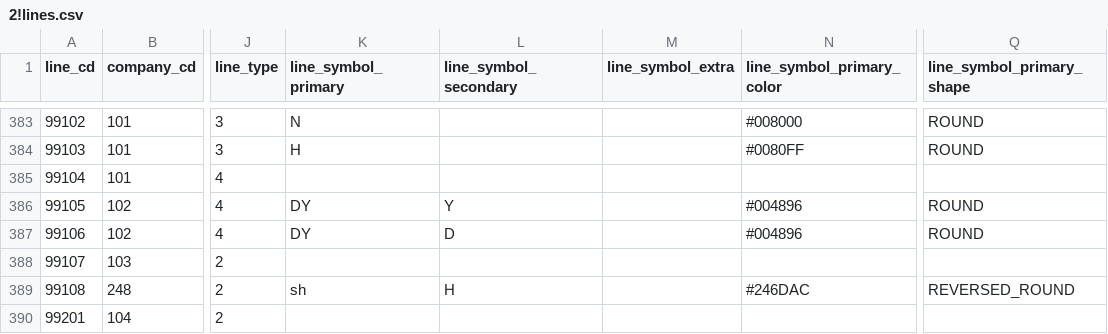
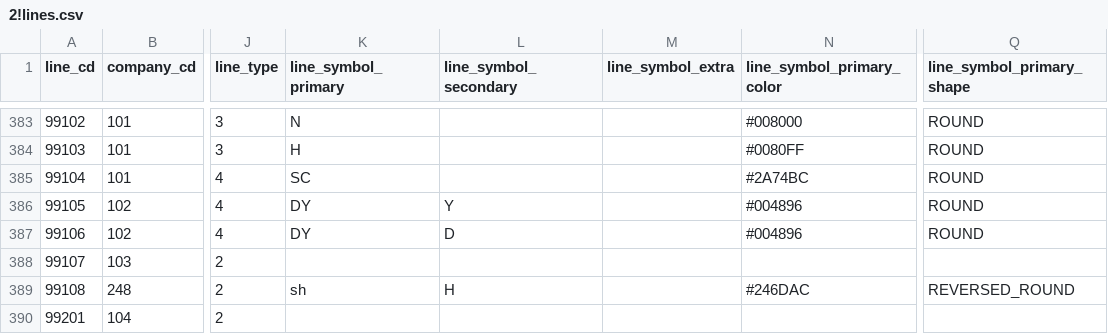
Before and after one commit to TrainLCD/StationAPI, a CSV file: data/2!lines.csv, drawn as a sheet; only a part is shown, gaps mark what is left out; the diff names each change by its address in the sheet, - before the commit and + after, or states it on an @@ line.

```diff
--- a/data/2!lines.csv
+++ b/data/2!lines.csv
-K385 (line_symbol_primary): (empty)
+K385 (line_symbol_primary): SC
-N385 (line_symbol_primary_color): (empty)
+N385 (line_symbol_primary_color): #2A74BC
-Q385 (line_symbol_primary_shape): (empty)
+Q385 (line_symbol_primary_shape): ROUND
```
Also changed, not shown: 1 other file.
